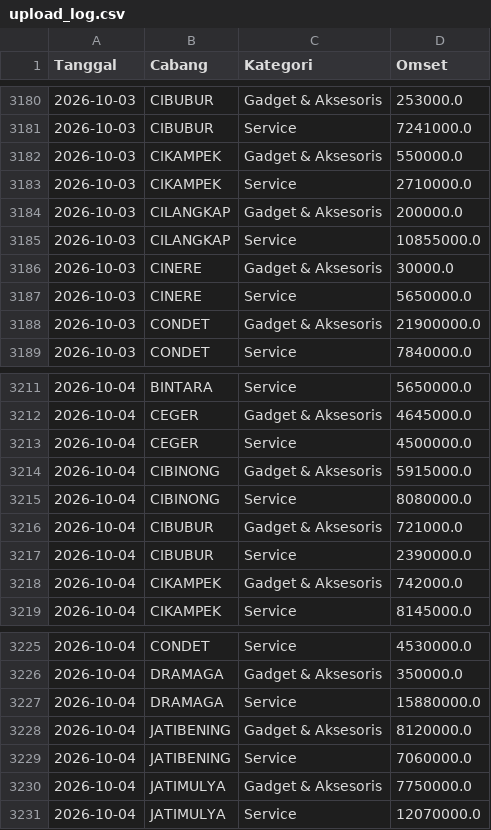
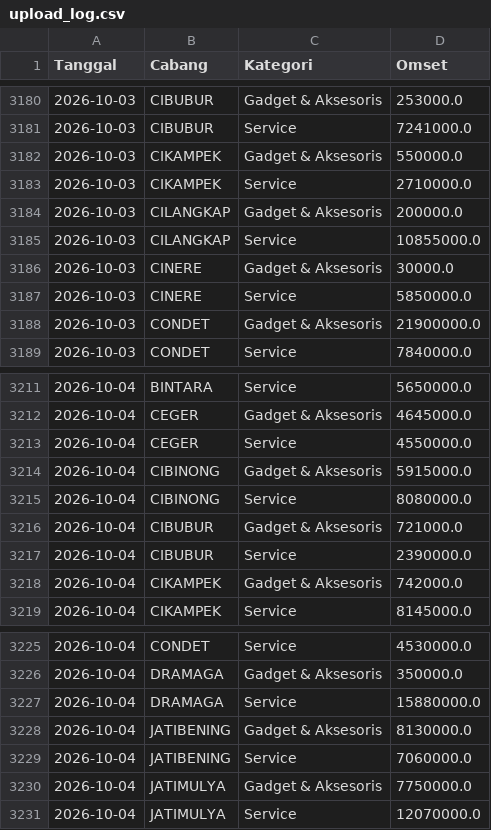
Before and after one commit to ikbalmadinahgroup-creator/Dashboard-Omset, a CSV file: data/log/upload_log.csv, drawn as a sheet; only a part is shown, gaps mark what is left out; the diff covers the shown part only.

```diff
--- a/data/log/upload_log.csv
+++ b/data/log/upload_log.csv
@@ -3186,3 +3186,3 @@ Tanggal,Cabang,Kategori,Omset
 2026-10-03,CINERE,Gadget & Aksesoris,30000.0
-2026-10-03,CINERE,Service,5650000.0
+2026-10-03,CINERE,Service,5850000.0
 2026-10-03,CONDET,Gadget & Aksesoris,21900000.0
@@ -3212,3 +3212,3 @@ Tanggal,Cabang,Kategori,Omset
 2026-10-04,CEGER,Gadget & Aksesoris,4645000.0
-2026-10-04,CEGER,Service,4500000.0
+2026-10-04,CEGER,Service,4550000.0
 2026-10-04,CIBINONG,Gadget & Aksesoris,5915000.0
@@ -3227,3 +3227,3 @@ Tanggal,Cabang,Kategori,Omset
 2026-10-04,DRAMAGA,Service,15880000.0
-2026-10-04,JATIBENING,Gadget & Aksesoris,8120000.0
+2026-10-04,JATIBENING,Gadget & Aksesoris,8130000.0
 2026-10-04,JATIBENING,Service,7060000.0
```
Also changed, not shown: 35 added rows and 6 edited cells elsewhere in this file, 2 other files.
